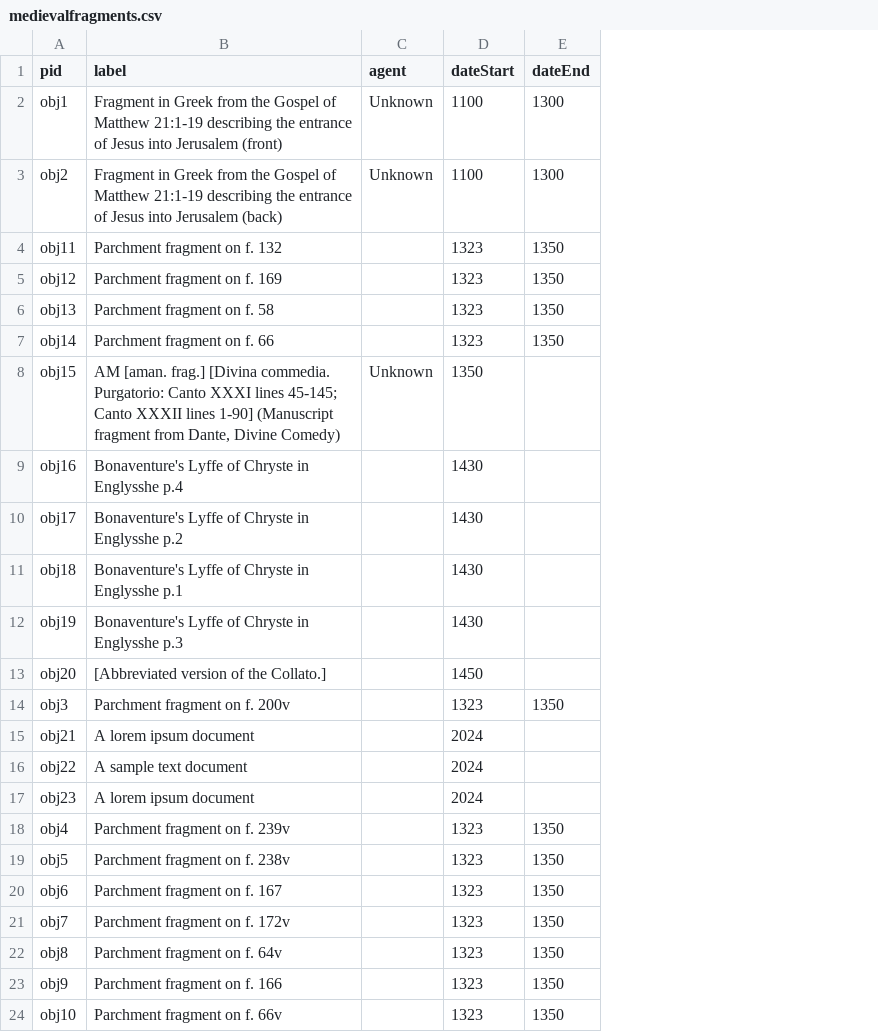
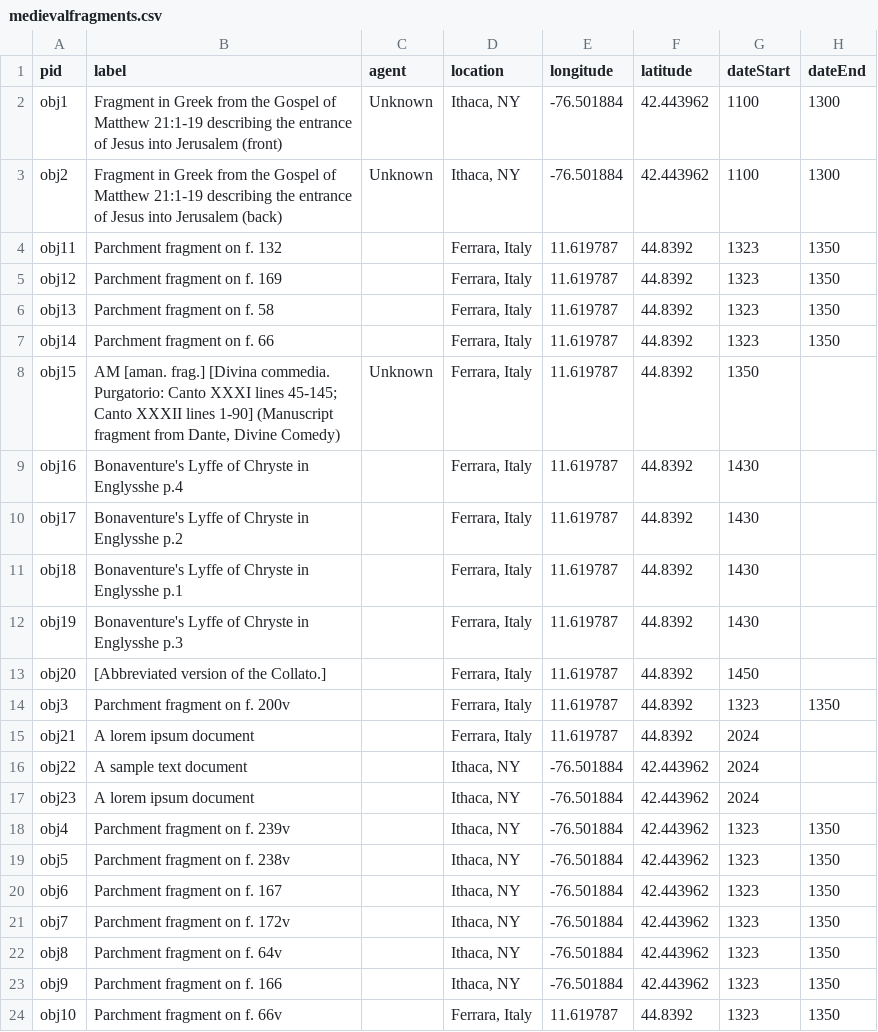
Before and after one commit to green-queen/waxbuilder, a CSV file: _data/medievalfragments.csv, drawn as a sheet; only a part is shown; the diff names each change by its address in the sheet, - before the commit and + after, or states it on an @@ line.

Commit message:
Add files via upload

```diff
--- a/_data/medievalfragments.csv
+++ b/_data/medievalfragments.csv
+column D (location), rows 2-24: Ithaca, NY | Ithaca, NY | Ferrara, Italy | Ferrara, Italy | Ferrara, Italy | Ferrara, Italy | Ferrara, Italy | Ferrara, Italy | Ferrara, Italy | Ferrara, Italy | Ferrara, Italy | Ferrara, Italy | Ferrara, Italy | Ferrara, Italy | Ithaca, NY | Ithaca, NY | Ithaca, NY | Ithaca, NY | Ithaca, NY | Ithaca, NY | Ithaca, NY | Ithaca, NY | Ferrara, Italy
+column E (longitude), rows 2-24: -76.501884 | -76.501884 | 11.619787 | 11.619787 | 11.619787 | 11.619787 | 11.619787 | 11.619787 | 11.619787 | 11.619787 | 11.619787 | 11.619787 | 11.619787 | 11.619787 | -76.501884 | -76.501884 | -76.501884 | -76.501884 | -76.501884 | -76.501884 | -76.501884 | -76.501884 | 11.619787
+column F (latitude), rows 2-24: 42.443962 | 42.443962 | 44.8392 | 44.8392 | 44.8392 | 44.8392 | 44.8392 | 44.8392 | 44.8392 | 44.8392 | 44.8392 | 44.8392 | 44.8392 | 44.8392 | 42.443962 | 42.443962 | 42.443962 | 42.443962 | 42.443962 | 42.443962 | 42.443962 | 42.443962 | 44.8392
```
